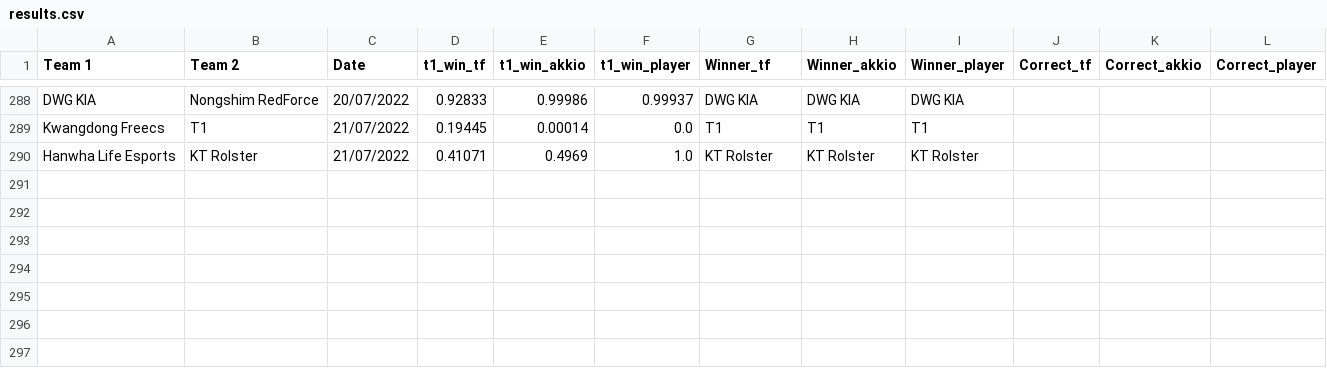
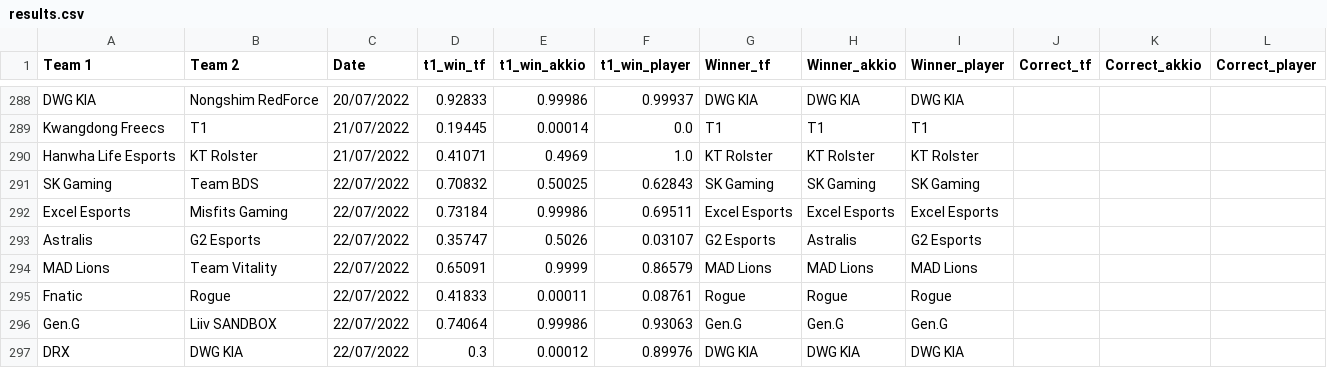
Before and after one commit to a-huk/lol_esports-predictions, a CSV file: results.csv, drawn as a sheet; only a part is shown, gaps mark what is left out; the diff names each change by its address in the sheet, - before the commit and + after, or states it on an @@ line.

Commit message:
Update predictions

```diff
--- a/results.csv
+++ b/results.csv
+row 291: SK Gaming | Team BDS | 22/07/2022 | 0.70832 | 0.50025 | 0.62843 | SK Gaming | SK Gaming | SK Gaming
+row 292: Excel Esports | Misfits Gaming | 22/07/2022 | 0.73184 | 0.99986 | 0.69511 | Excel Esports | Excel Esports | Excel Esports
+row 293: Astralis | G2 Esports | 22/07/2022 | 0.35747 | 0.5026 | 0.03107 | G2 Esports | Astralis | G2 Esports
+row 294: MAD Lions | Team Vitality | 22/07/2022 | 0.65091 | 0.9999 | 0.86579 | MAD Lions | MAD Lions | MAD Lions
+row 295: Fnatic | Rogue | 22/07/2022 | 0.41833 | 0.00011 | 0.08761 | Rogue | Rogue | Rogue
+row 296: Gen.G | Liiv SANDBOX | 22/07/2022 | 0.74064 | 0.99986 | 0.93063 | Gen.G | Gen.G | Gen.G
+row 297: DRX | DWG KIA | 22/07/2022 | 0.3 | 0.00012 | 0.89976 | DWG KIA | DWG KIA | DWG KIA
```
